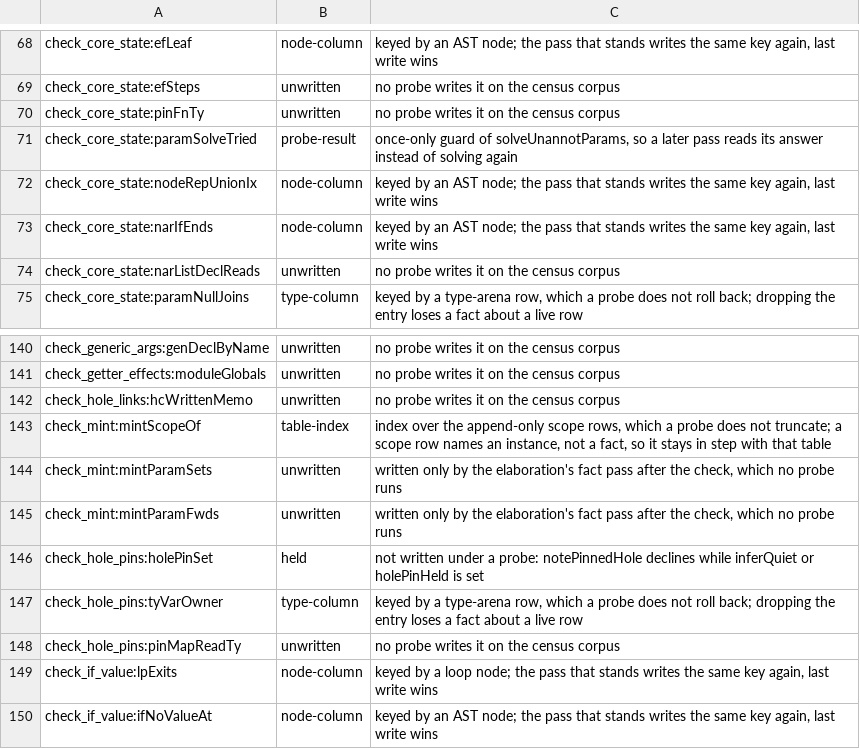
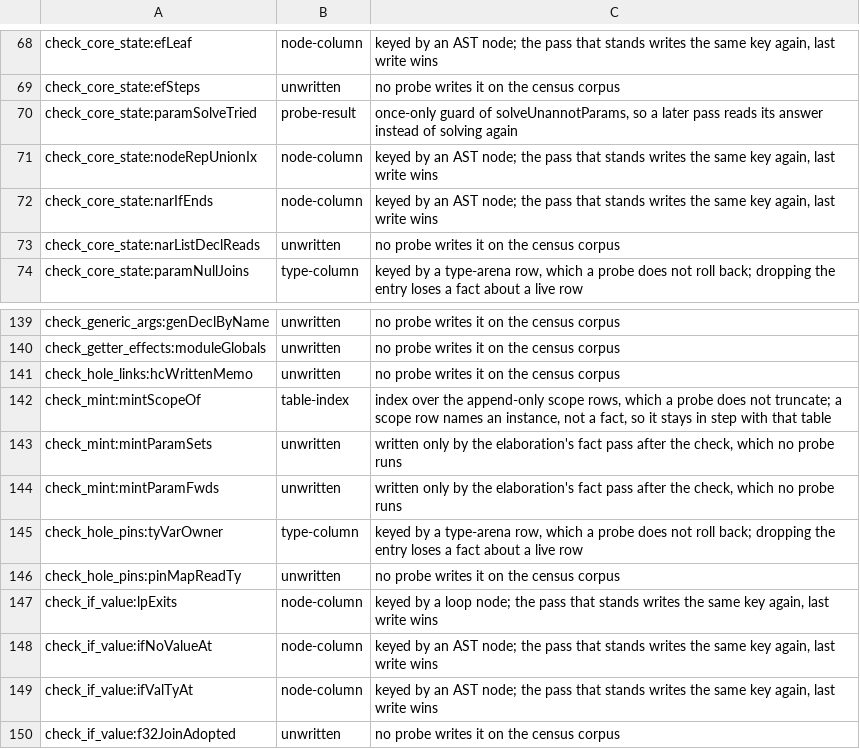
Before and after one commit to voces/vl, a TSV file: scripts/probe-map-classes.tsv, drawn as a sheet; only a part is shown, gaps mark what is left out; the shorter side is filled out with more unchanged rows; the diff names each change by its address in the sheet, - before the commit and + after, or states it on an @@ line.

```diff
--- a/scripts/probe-map-classes.tsv
+++ b/scripts/probe-map-classes.tsv
-row 70: check_core_state:pinFnTy | unwritten | no probe writes it on the census corpus
-row 146: check_hole_pins:holePinSet | held | not written under a probe: notePinnedHole declines while inferQuiet or holePinHeld is set
```
Also changed, not shown: 10 other files.
